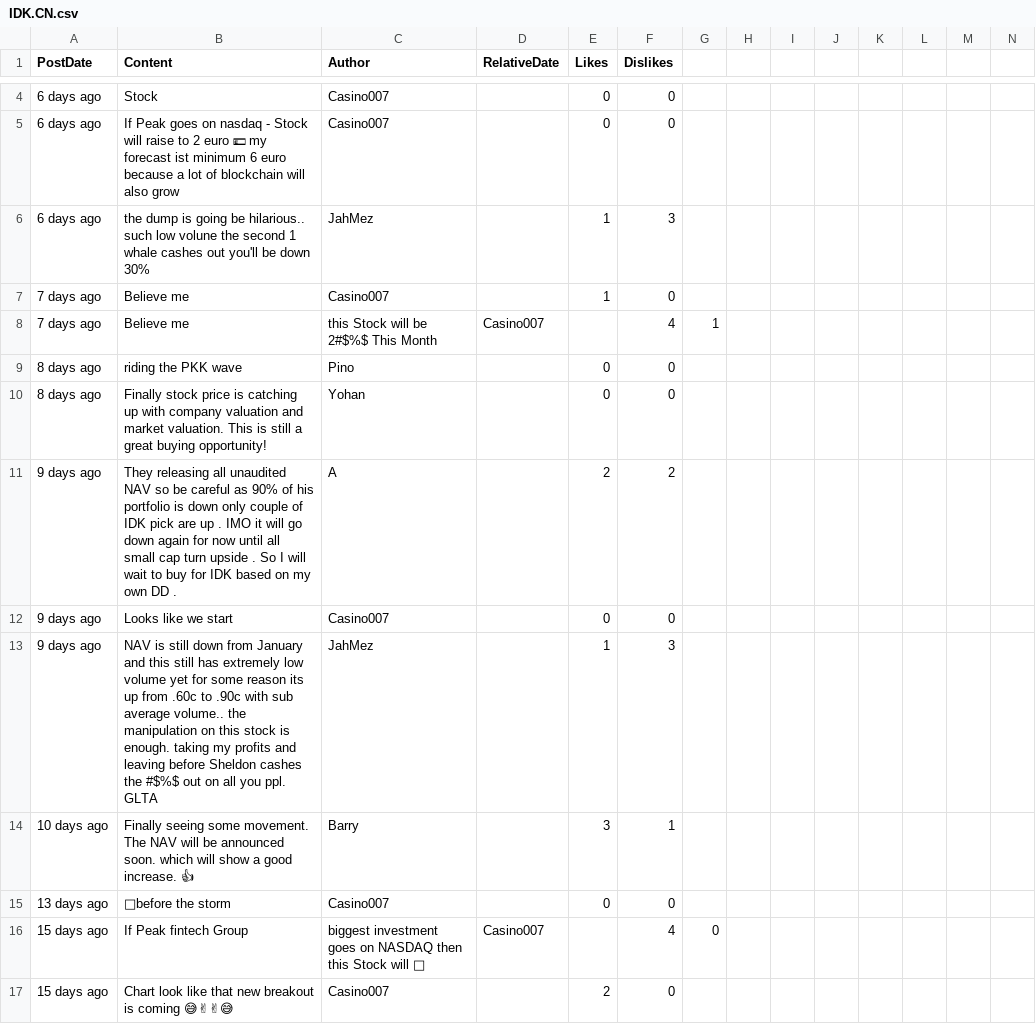
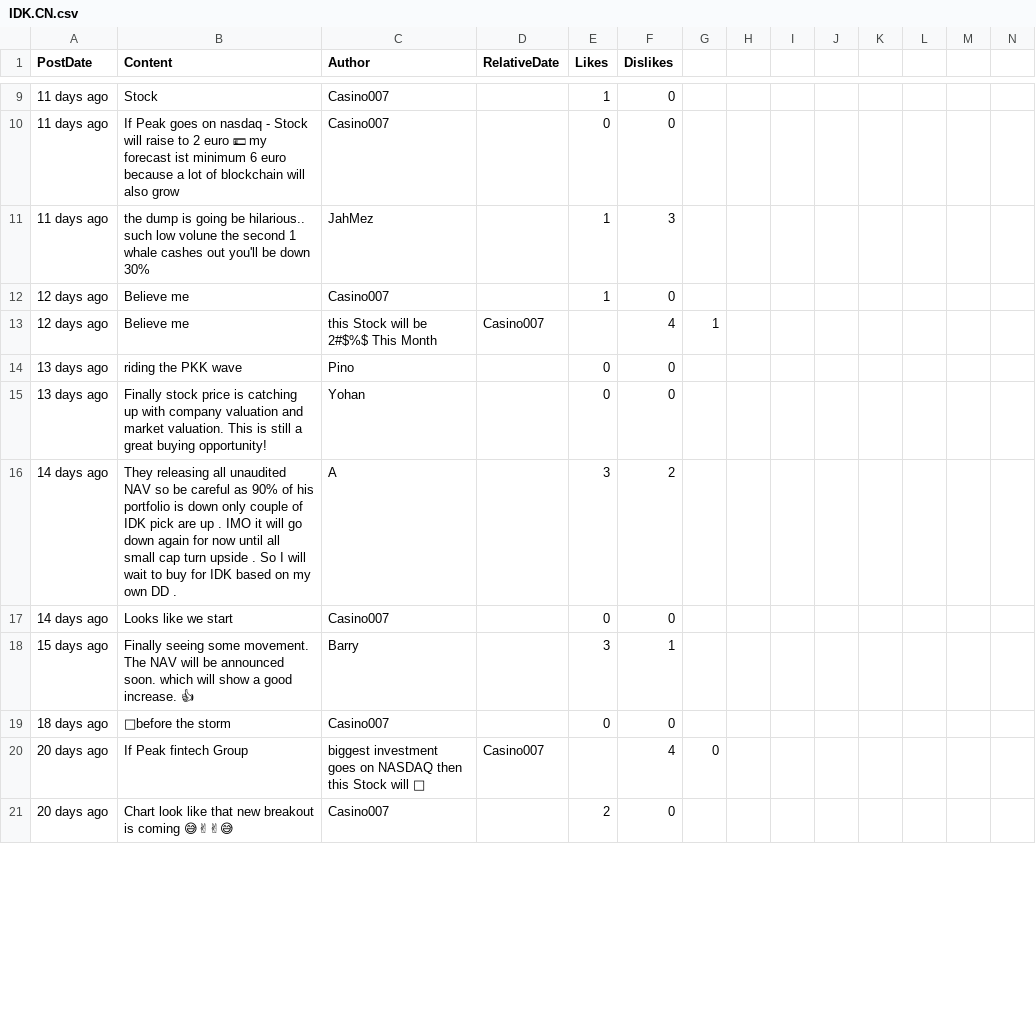
Before and after one commit to dli-invest/conscrap, a CSV file: data/IDK.CN.csv, drawn as a sheet; only a part is shown, gaps mark what is left out; removed rows and columns are numbered as before the commit, all else as after; rows hold the shown columns only; the diff covers the shown part only; the diff names each change by its address in the sheet, - before the commit and + after, or states it on an @@ line.

```diff
--- a/data/IDK.CN.csv
+++ b/data/IDK.CN.csv
-A9:A11 (PostDate): 6 days ago
+A9:A11 (PostDate): 11 days ago
-E9 (Likes): 0
+E9 (Likes): 1
-A12:A13 (PostDate): 7 days ago
+A12:A13 (PostDate): 12 days ago
-A14:A15 (PostDate): 8 days ago
+A14:A15 (PostDate): 13 days ago
-A16:A17 (PostDate): 9 days ago
+A16:A17 (PostDate): 14 days ago
-E16 (Likes): 2
+E16 (Likes): 3
-row 13: 9 days ago | NAV is still down from January and this still has extremely low volume yet for some reason its up from .60c to .90c with sub average volume.. the manipulation on this stock is enough. taking my profits and leaving before Sheldon cashes the #$%$ out on all you ppl. GLTA | JahMez |  | 1 | 3
-A18 (PostDate): 10 days ago
+A18 (PostDate): 15 days ago
-A19 (PostDate): 13 days ago
+A19 (PostDate): 18 days ago
-A20:A21 (PostDate): 15 days ago
+A20:A21 (PostDate): 20 days ago
```
Also changed, not shown: 5 added rows, 3 removed rows and 32 edited cells elsewhere in this file, 1 other file.
